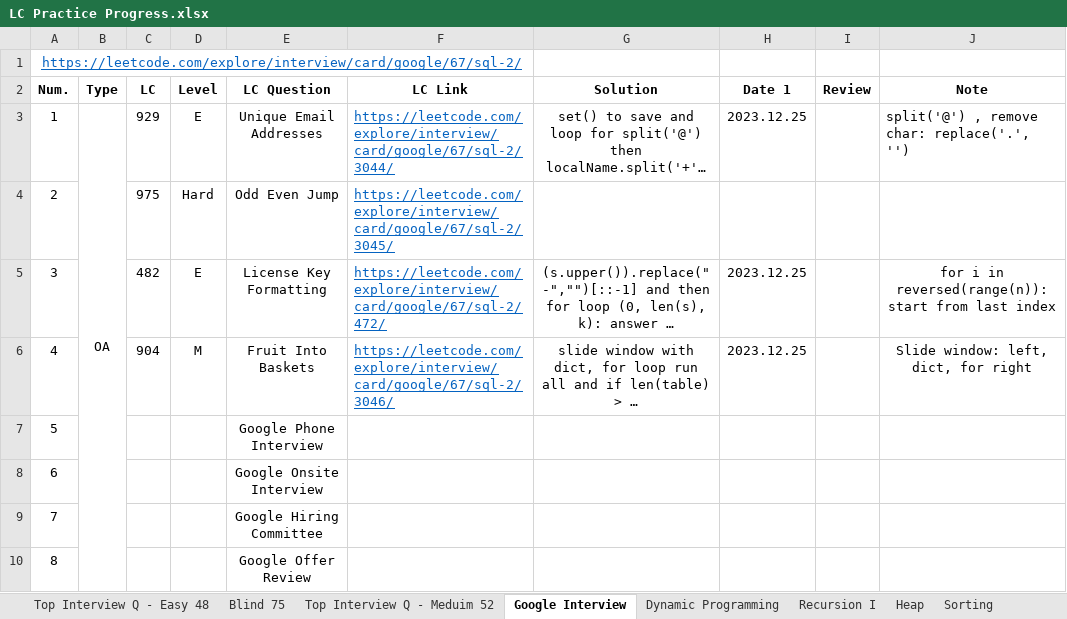
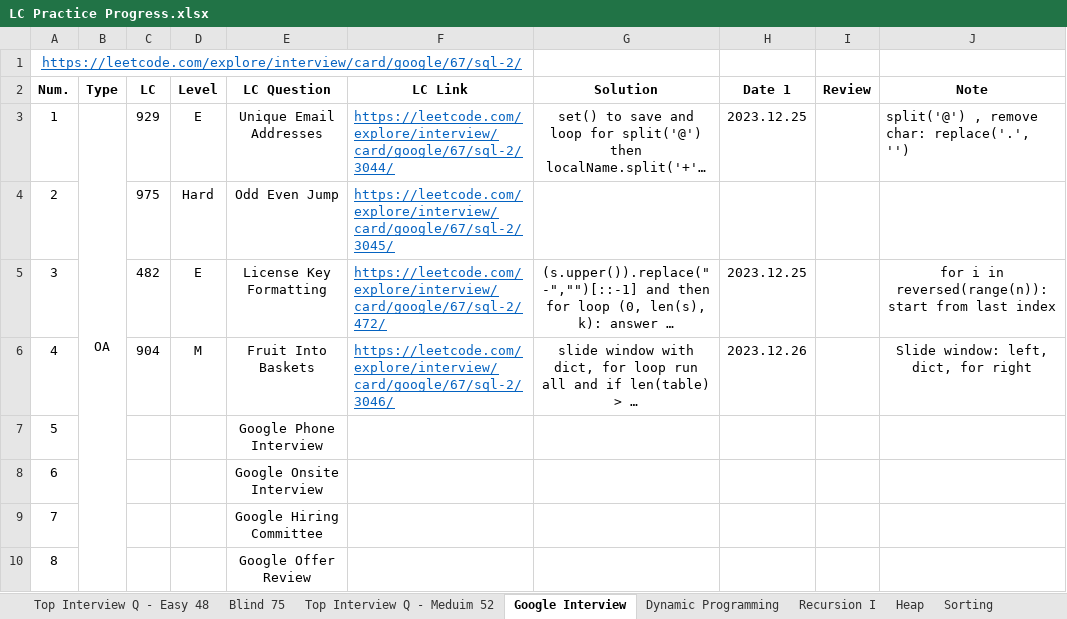
Before and after one commit to Ylieo816/Learning-Leetcode, an Excel workbook: LC Practice Progress.xlsx, sheet Google Interview, drawn as a sheet; only a part is shown; long unchanged cells end in …; values as stored, in another font and other column widths than the file's, no borders; the diff covers the shown part only; the diff names each change by its address in the sheet, - before the commit and + after, or states it on an @@ line.

Commit message:
[20231227] Google Interview (85) 5-6

```diff
--- a/LC Practice Progress.xlsx (sheet Google Interview)
+++ b/LC Practice Progress.xlsx (sheet Google Interview)
-H6 (Date 1): 2023.12.25
+H6 (Date 1): 2023.12.26
```
Also changed, not shown: 23 edited cells and cell formats elsewhere in this sheet, sheet Top Interview Q - Meduim 52, sheet Blind 75, 3 other files.
